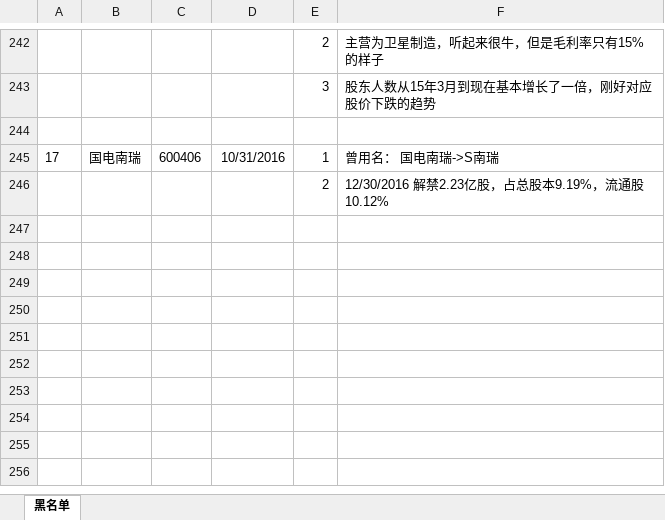
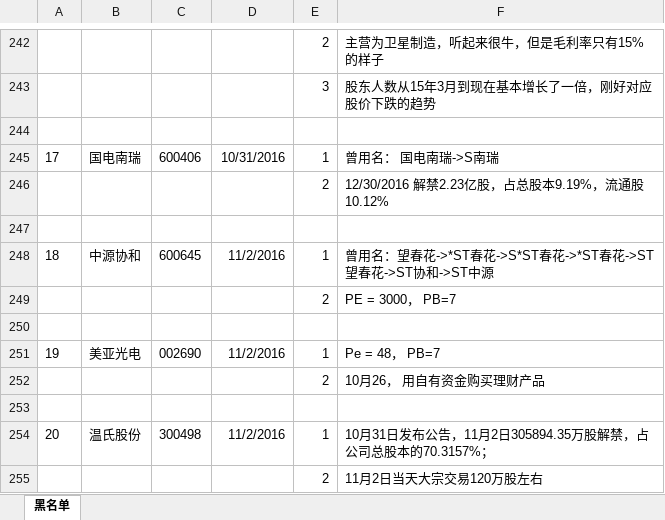
Before and after one commit to waterstonemf/Stock, an Excel workbook: 黑名单.xlsx, sheet 黑名单, drawn as a sheet; only a part is shown, gaps mark what is left out; values as stored, in another font and other column widths than the file's, no borders; charts and pictures not drawn; the diff names each change by its address in the sheet, - before the commit and + after, or states it on an @@ line.

```diff
--- a/黑名单.xlsx (sheet 黑名单)
+++ b/黑名单.xlsx (sheet 黑名单)
+row 247: (empty)
+row 248: 18 | 中源协和 | 600645 | 11/2/2016 | 1 | 曾用名：望春花->*ST春花->S*ST春花->*ST春花->ST望春花->ST协和->ST中源
+row 249:  |  |  |  | 2 | PE = 3000， PB=7
+row 250: (empty)
+row 251: 19 | 美亚光电 | 002690 | 11/2/2016 | 1 | Pe = 48， PB=7
+row 252:  |  |  |  | 2 | 10月26， 用自有资金购买理财产品
+row 253: (empty)
+row 254: 20 | 温氏股份 | 300498 | 11/2/2016 | 1 | 10月31日发布公告，11月2日305894.35万股解禁，占公司总股本的70.3157%；
+row 255:  |  |  |  | 2 | 11月2日当天大宗交易120万股左右
```
Also changed, not shown: 趋势.xlsx, 2 other files.
